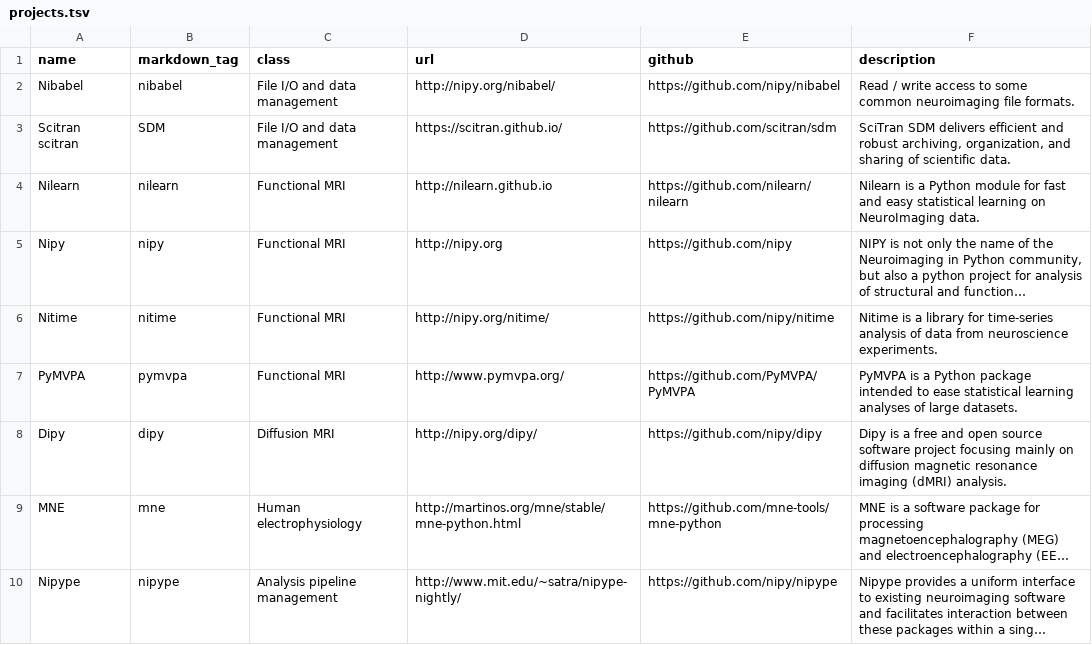
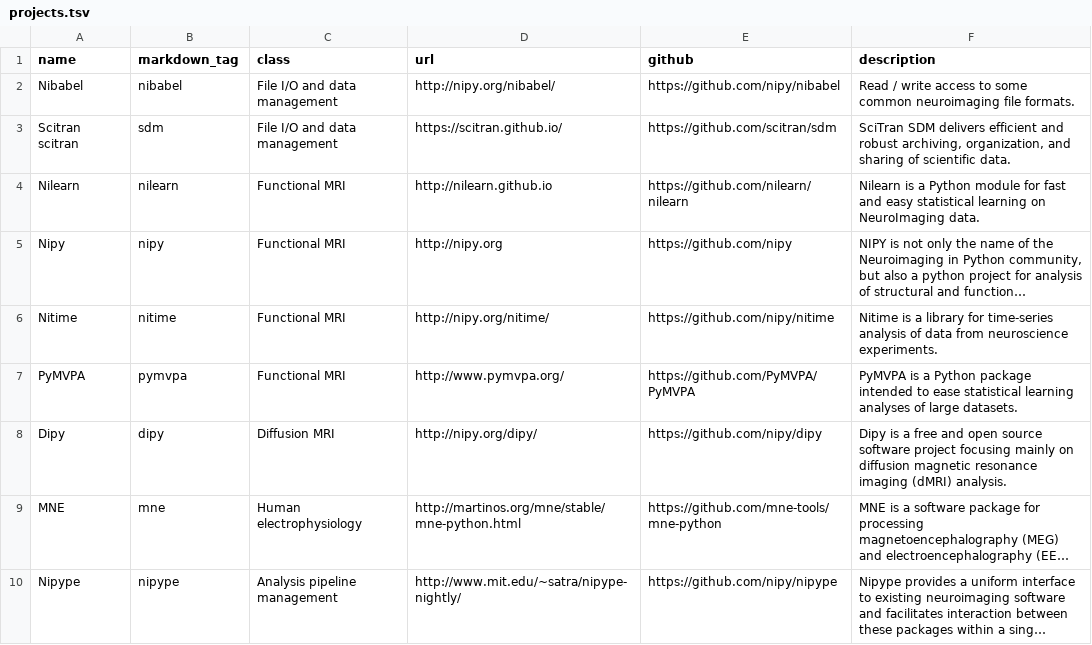
Before and after one commit to vsoch/nipy, a TSV file: code/static/projects.tsv, drawn as a sheet; long unchanged cells end in ….

Commit message:
fixing content of project pages

```diff
--- a/code/static/projects.tsv
+++ b/code/static/projects.tsv
@@ -2,3 +2,3 @@ name	markdown_tag	class	url	github	description
 Nibabel	nibabel	File I/O and data management	http://nipy.org/nibabel/	https://github.com/nipy/nibabel	Read / write access to some common neuroimaging file formats.
-Scitran scitran	SDM	File I/O and data management	https://scitran.github.io/	https://github.com/scitran/sdm	SciTran SDM delivers efficient and robust archiving, organization, and sharing of scientific data.
+Scitran scitran	sdm	File I/O and data management	https://scitran.github.io/	https://github.com/scitran/sdm	SciTran SDM delivers efficient and robust archiving, organization, and sharing of scientific data.
 Nilearn	nilearn	Functional MRI	http://nilearn.github.io	https://github.com/nilearn/nilearn	Nilearn is a Python module for fast and easy statistical learning on NeuroImaging data.
```
Also changed, not shown: static/projects.tsv, 20 other files.
